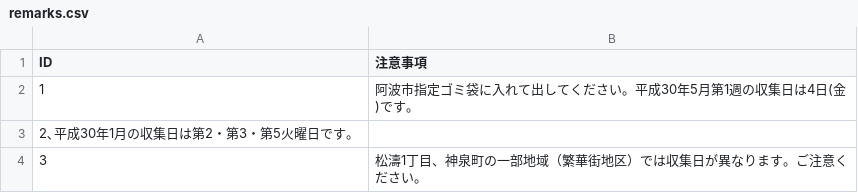
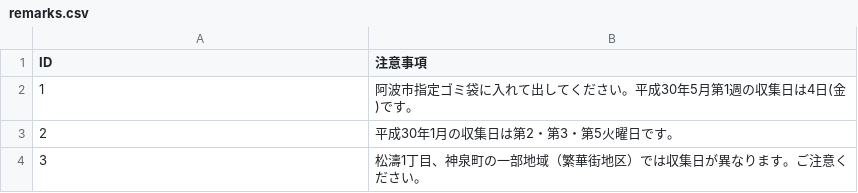
Before and after one commit to tokushima5374/awashi, a CSV file: data/remarks.csv, drawn as a sheet.

Commit message:
Update remarks.csv

```diff
--- a/data/remarks.csv
+++ b/data/remarks.csv
@@ -2,3 +2,3 @@ ID,注意事項
 1,阿波市指定ゴミ袋に入れて出してください。平成30年5月第1週の収集日は4日(金)です。
-2､平成30年1月の収集日は第2・第3・第5火曜日です。
+2,平成30年1月の収集日は第2・第3・第5火曜日です。
 3,松濤1丁目、神泉町の一部地域（繁華街地区）では収集日が異なります。ご注意ください。
```
